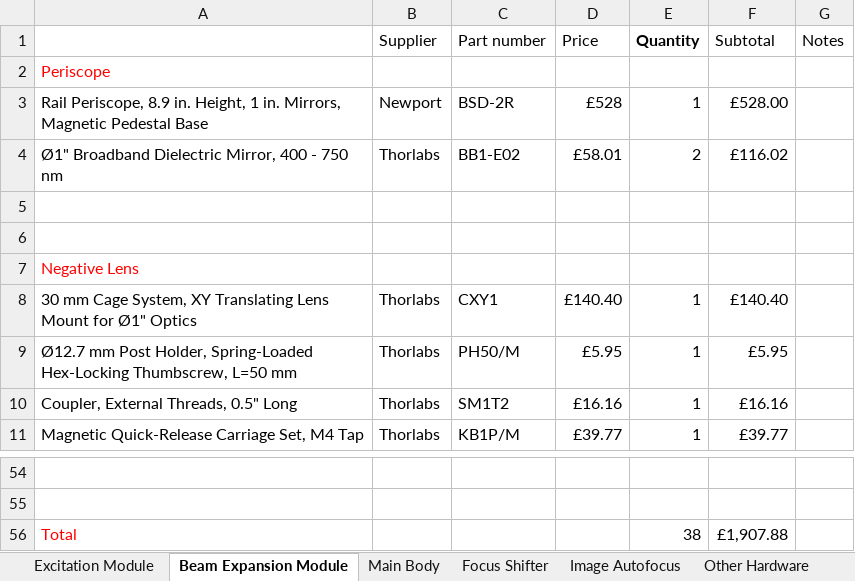
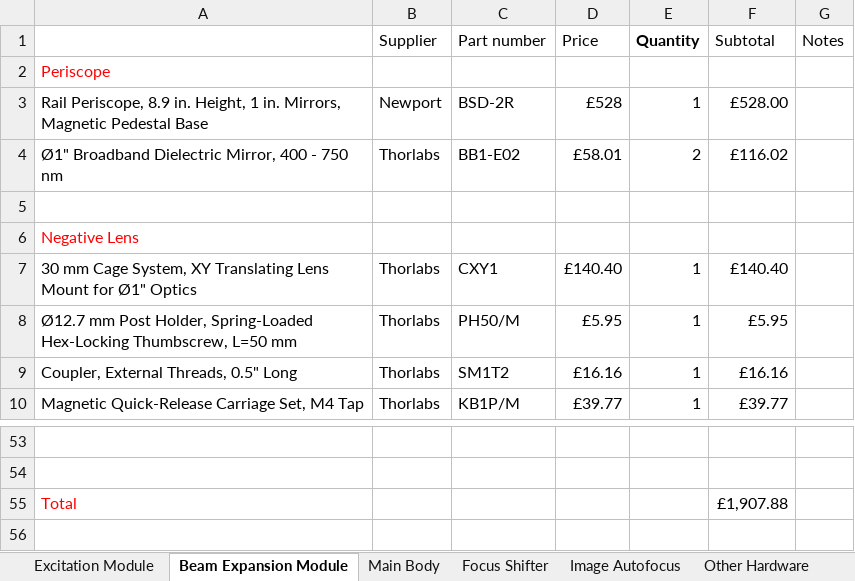
Before and after one commit to HoldenLab/LifeHackWebsite, an Excel workbook: LifeHack-Parts.xlsx, sheet Beam Expansion Module, drawn as a sheet; only a part is shown, gaps mark what is left out; values as stored, in another font and other column widths than the file's, no borders; removed rows and columns are numbered as before the commit, all else as after; the diff names each change by its address in the sheet, - before the commit and + after, or states it on an @@ line.

```diff
--- a/LifeHack-Parts.xlsx (sheet Beam Expansion Module)
+++ b/LifeHack-Parts.xlsx (sheet Beam Expansion Module)
-row 6: (empty)
-E55 (Quantity): 38
+E55 (Quantity): (empty)
```
Also changed, not shown: sheet Main Body, sheet Excitation Module, sheet Other Hardware, sheet Focus Shifter, sheet Incubator box, formulas that keep their value.
